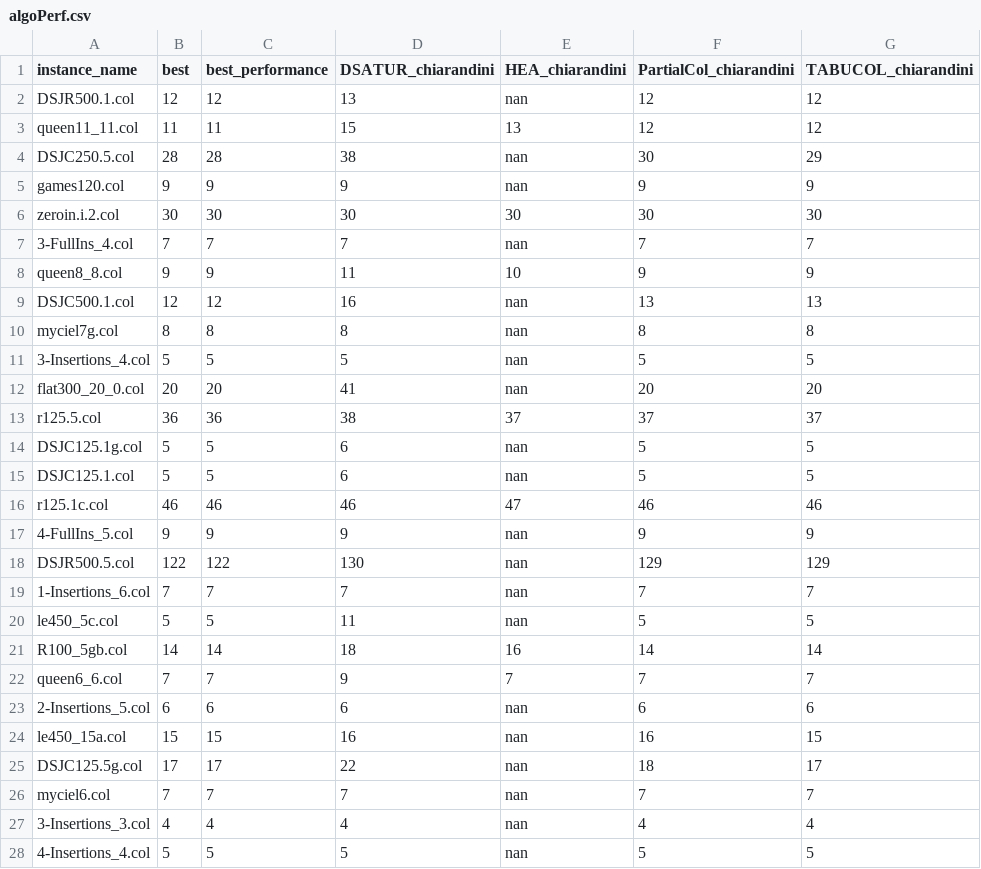
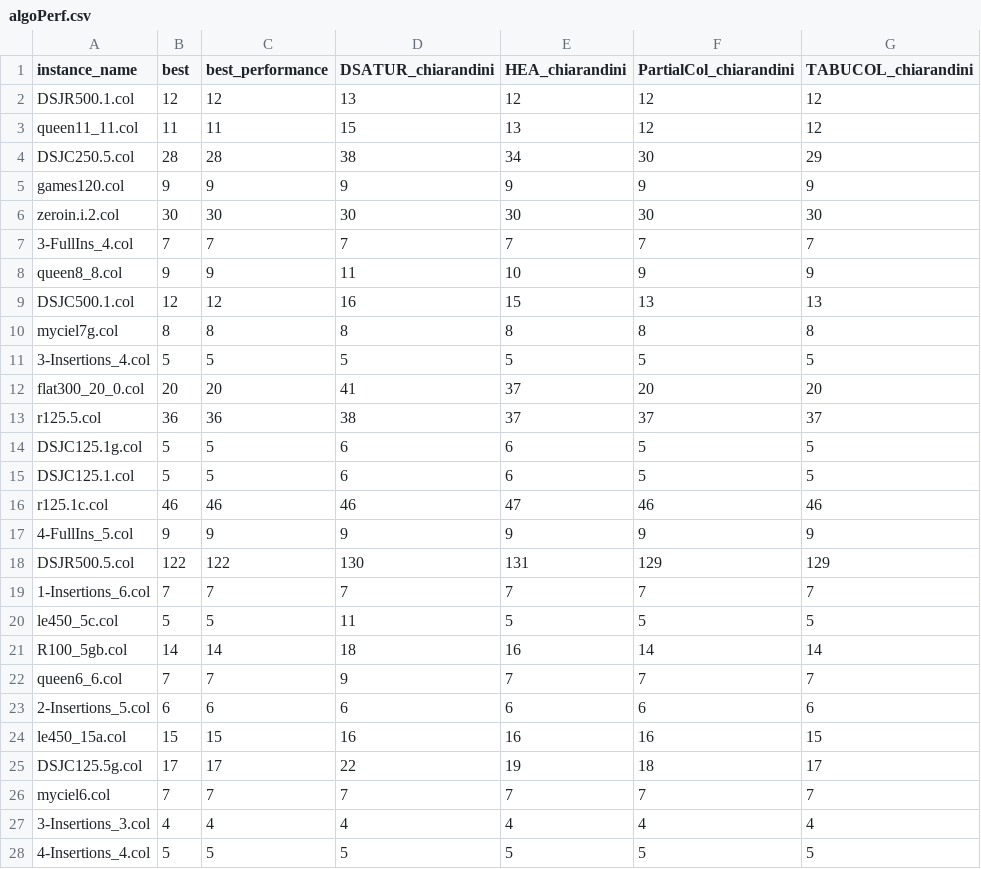
Before and after one commit to GraphVertexColoring/coloring, a CSV file: Resources/algoPerf.csv, drawn as a sheet; only a part is shown; the diff covers the shown part only.

```diff
--- a/Resources/algoPerf.csv
+++ b/Resources/algoPerf.csv
@@ -1,28 +1,28 @@
 instance_name,best,best_performance,DSATUR_chiarandini,HEA_chiarandini,PartialCol_chiarandini,TABUCOL_chiarandini
-DSJR500.1.col,12,12,13,nan,12,12
+DSJR500.1.col,12,12,13,12,12,12
 queen11_11.col,11,11,15,13,12,12
-DSJC250.5.col,28,28,38,nan,30,29
-games120.col,9,9,9,nan,9,9
+DSJC250.5.col,28,28,38,34,30,29
+games120.col,9,9,9,9,9,9
 zeroin.i.2.col,30,30,30,30,30,30
-3-FullIns_4.col,7,7,7,nan,7,7
+3-FullIns_4.col,7,7,7,7,7,7
 queen8_8.col,9,9,11,10,9,9
-DSJC500.1.col,12,12,16,nan,13,13
-myciel7g.col,8,8,8,nan,8,8
-3-Insertions_4.col,5,5,5,nan,5,5
-flat300_20_0.col,20,20,41,nan,20,20
+DSJC500.1.col,12,12,16,15,13,13
+myciel7g.col,8,8,8,8,8,8
+3-Insertions_4.col,5,5,5,5,5,5
+flat300_20_0.col,20,20,41,37,20,20
 r125.5.col,36,36,38,37,37,37
-DSJC125.1g.col,5,5,6,nan,5,5
-DSJC125.1.col,5,5,6,nan,5,5
+DSJC125.1g.col,5,5,6,6,5,5
+DSJC125.1.col,5,5,6,6,5,5
 r125.1c.col,46,46,46,47,46,46
-4-FullIns_5.col,9,9,9,nan,9,9
-DSJR500.5.col,122,122,130,nan,129,129
-1-Insertions_6.col,7,7,7,nan,7,7
-le450_5c.col,5,5,11,nan,5,5
+4-FullIns_5.col,9,9,9,9,9,9
+DSJR500.5.col,122,122,130,131,129,129
+1-Insertions_6.col,7,7,7,7,7,7
+le450_5c.col,5,5,11,5,5,5
 R100_5gb.col,14,14,18,16,14,14
 queen6_6.col,7,7,9,7,7,7
-2-Insertions_5.col,6,6,6,nan,6,6
-le450_15a.col,15,15,16,nan,16,15
-DSJC125.5g.col,17,17,22,nan,18,17
-myciel6.col,7,7,7,nan,7,7
-3-Insertions_3.col,4,4,4,nan,4,4
-4-Insertions_4.col,5,5,5,nan,5,5
+2-Insertions_5.col,6,6,6,6,6,6
+le450_15a.col,15,15,16,16,16,15
+DSJC125.5g.col,17,17,22,19,18,17
+myciel6.col,7,7,7,7,7,7
+3-Insertions_3.col,4,4,4,4,4,4
+4-Insertions_4.col,5,5,5,5,5,5
```
Also changed, not shown: 87 edited cells elsewhere in this file, Resources/algoPerfMult.csv.
